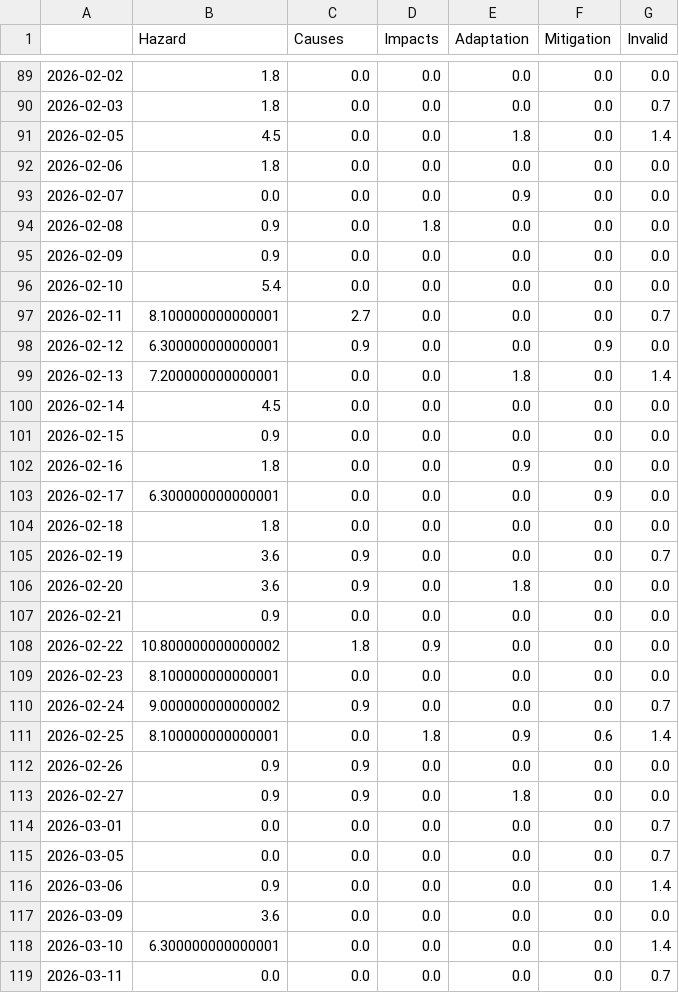
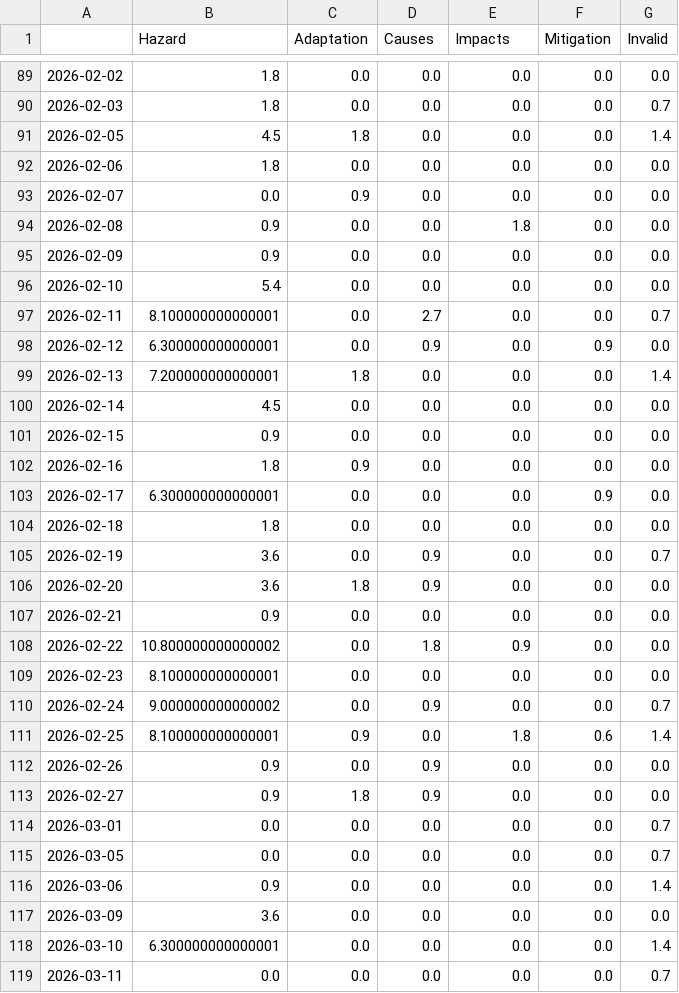
Before and after one commit to JoPhi24-news/floodIsComing, a CSV file: csv/topics_date.csv, drawn as a sheet; only a part is shown, gaps mark what is left out; the diff covers the shown part only.

```diff
--- a/csv/topics_date.csv
+++ b/csv/topics_date.csv
@@ -1 +1 @@
-,Hazard,Causes,Impacts,Adaptation,Mitigation,Invalid
+,Hazard,Adaptation,Causes,Impacts,Mitigation,Invalid
@@ -90,25 +90,25 @@
 2026-02-03,1.8,0.0,0.0,0.0,0.0,0.7
-2026-02-05,4.5,0.0,0.0,1.8,0.0,1.4
+2026-02-05,4.5,1.8,0.0,0.0,0.0,1.4
 2026-02-06,1.8,0.0,0.0,0.0,0.0,0.0
-2026-02-07,0.0,0.0,0.0,0.9,0.0,0.0
-2026-02-08,0.9,0.0,1.8,0.0,0.0,0.0
+2026-02-07,0.0,0.9,0.0,0.0,0.0,0.0
+2026-02-08,0.9,0.0,0.0,1.8,0.0,0.0
 2026-02-09,0.9,0.0,0.0,0.0,0.0,0.0
 2026-02-10,5.4,0.0,0.0,0.0,0.0,0.0
-2026-02-11,8.100000000000001,2.7,0.0,0.0,0.0,0.7
-2026-02-12,6.300000000000001,0.9,0.0,0.0,0.9,0.0
-2026-02-13,7.200000000000001,0.0,0.0,1.8,0.0,1.4
+2026-02-11,8.100000000000001,0.0,2.7,0.0,0.0,0.7
+2026-02-12,6.300000000000001,0.0,0.9,0.0,0.9,0.0
+2026-02-13,7.200000000000001,1.8,0.0,0.0,0.0,1.4
 2026-02-14,4.5,0.0,0.0,0.0,0.0,0.0
 2026-02-15,0.9,0.0,0.0,0.0,0.0,0.0
-2026-02-16,1.8,0.0,0.0,0.9,0.0,0.0
+2026-02-16,1.8,0.9,0.0,0.0,0.0,0.0
 2026-02-17,6.300000000000001,0.0,0.0,0.0,0.9,0.0
 2026-02-18,1.8,0.0,0.0,0.0,0.0,0.0
-2026-02-19,3.6,0.9,0.0,0.0,0.0,0.7
-2026-02-20,3.6,0.9,0.0,1.8,0.0,0.0
+2026-02-19,3.6,0.0,0.9,0.0,0.0,0.7
+2026-02-20,3.6,1.8,0.9,0.0,0.0,0.0
 2026-02-21,0.9,0.0,0.0,0.0,0.0,0.0
-2026-02-22,10.800000000000002,1.8,0.9,0.0,0.0,0.0
+2026-02-22,10.800000000000002,0.0,1.8,0.9,0.0,0.0
 2026-02-23,8.100000000000001,0.0,0.0,0.0,0.0,0.0
-2026-02-24,9.000000000000002,0.9,0.0,0.0,0.0,0.7
-2026-02-25,8.100000000000001,0.0,1.8,0.9,0.6,1.4
-2026-02-26,0.9,0.9,0.0,0.0,0.0,0.0
-2026-02-27,0.9,0.9,0.0,1.8,0.0,0.0
+2026-02-24,9.000000000000002,0.0,0.9,0.0,0.0,0.7
+2026-02-25,8.100000000000001,0.9,0.0,1.8,0.6,1.4
+2026-02-26,0.9,0.0,0.9,0.0,0.0,0.0
+2026-02-27,0.9,1.8,0.9,0.0,0.0,0.0
 2026-03-01,0.0,0.0,0.0,0.0,0.0,0.7
```
Also changed, not shown: 3 added rows and 119 edited cells elsewhere in this file, 5 other files.
